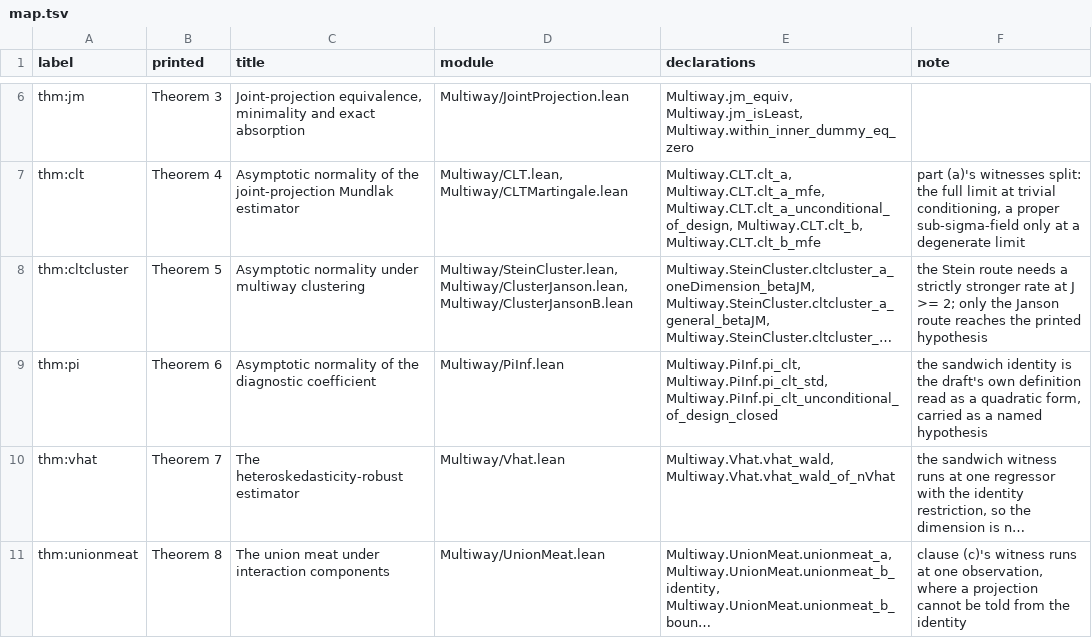
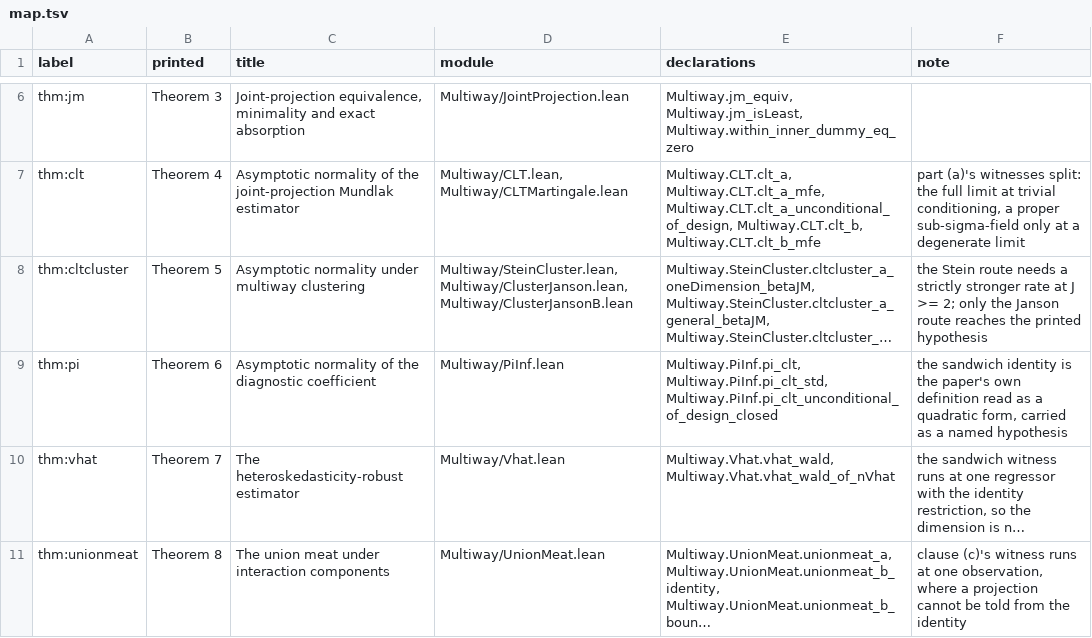
Before and after one commit to djachoc/multiway-mundlak-lean, a TSV file: results/map.tsv, drawn as a sheet; only a part is shown, gaps mark what is left out; long unchanged cells end in …; the diff names each change by its address in the sheet, - before the commit and + after, or states it on an @@ line.

```diff
--- a/results/map.tsv
+++ b/results/map.tsv
-F9 (note): …is the draft's own definition…
+F9 (note): …is the paper's own definition…
```
Also changed, not shown: 1 other file.
